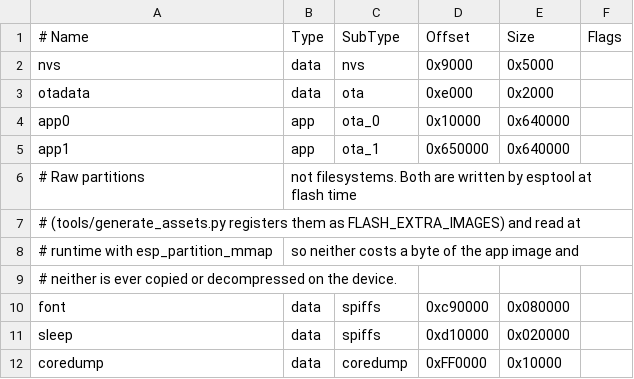
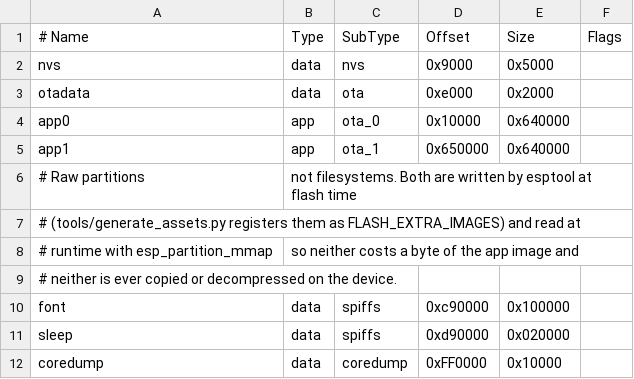
Before and after one commit to AmazinAxel/wintergreen, a CSV file: platforms/esp32/default_16MB.csv, drawn as a sheet.

```diff
--- a/platforms/esp32/default_16MB.csv
+++ b/platforms/esp32/default_16MB.csv
@@ -9,4 +9,4 @@ app1,     app,  ota_1,   0x650000, 0x640000,
 # neither is ever copied or decompressed on the device.
-font,     data, spiffs,  0xc90000, 0x080000,
-sleep,    data, spiffs,  0xd10000, 0x020000,
+font,     data, spiffs,  0xc90000, 0x100000,
+sleep,    data, spiffs,  0xd90000, 0x020000,
 coredump, data, coredump,0xFF0000, 0x10000,
```
Also changed, not shown: 5 other files.
